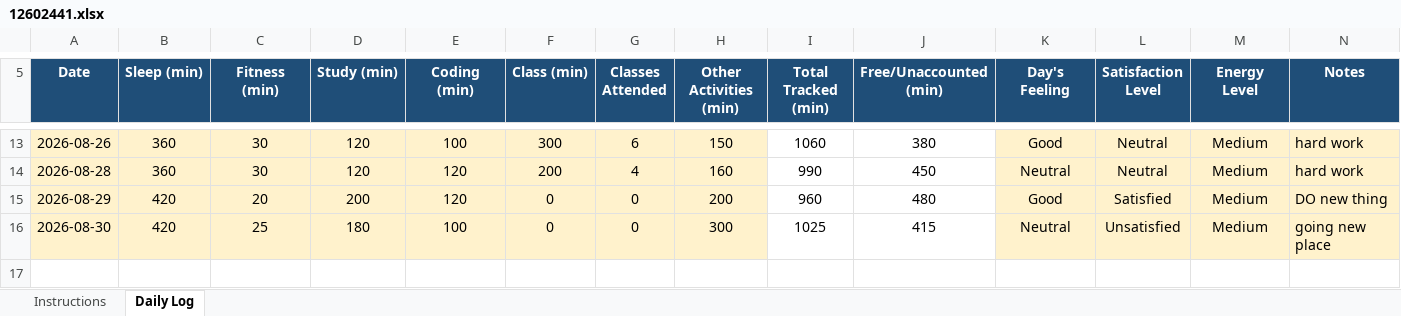
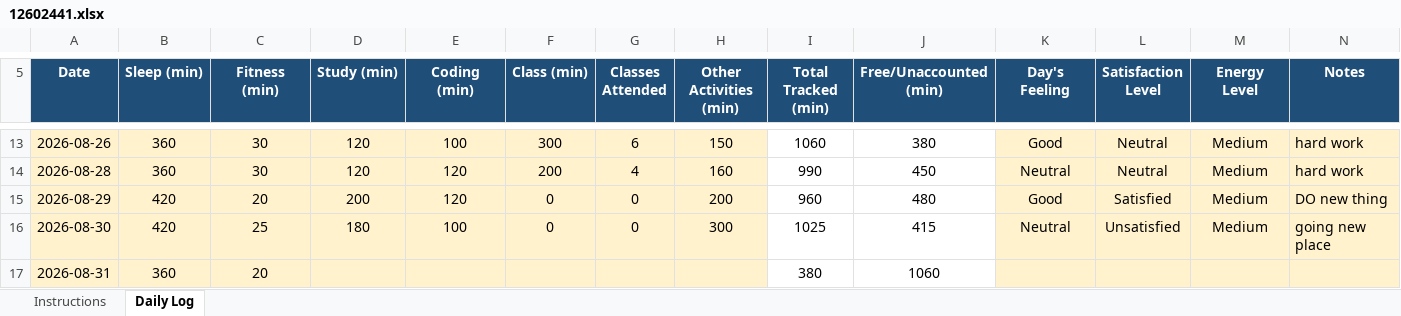
Before and after one commit to coder-shub/12602441, an Excel workbook: 12602441.xlsx, sheet Daily Log, drawn as a sheet; only a part is shown, gaps mark what is left out; values as stored, in another font and other column widths than the file's, no borders; conditional formats not drawn; the diff names each change by its address in the sheet, - before the commit and + after, or states it on an @@ line.

Commit message:
update on 31-08-2026

```diff
--- a/12602441.xlsx (sheet Daily Log)
+++ b/12602441.xlsx (sheet Daily Log)
+row 17: 2026-08-31 | 360 | 20 |  |  |  |  |  | 380 | 1060
```
